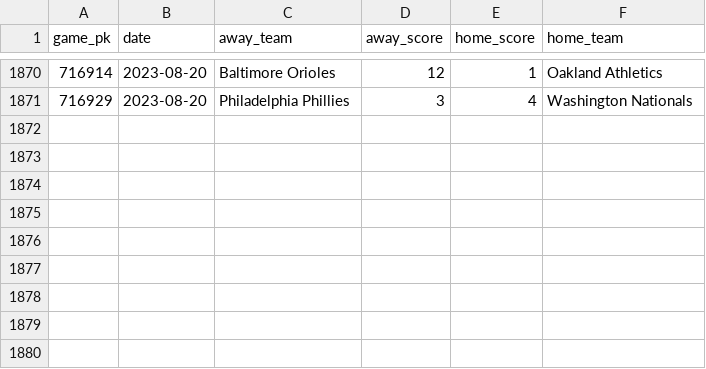
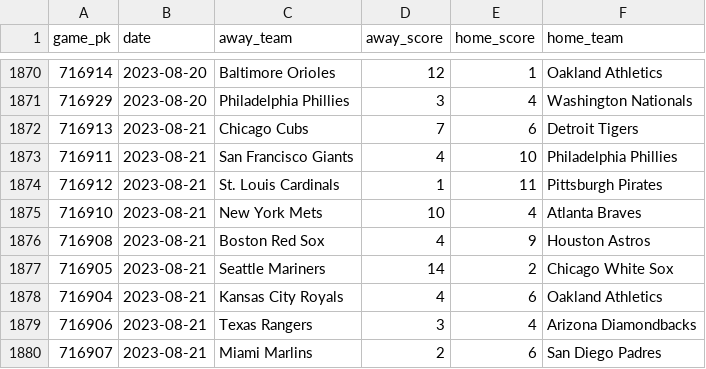
Before and after one commit to chadallison/mlb_teamigami, a CSV file: end_games.csv, drawn as a sheet; only a part is shown, gaps mark what is left out.

```diff
--- a/end_games.csv
+++ b/end_games.csv
@@ -1871 +1871,10 @@ game_pk,date,away_team,away_score,home_score,home_team
 716929,2023-08-20,Philadelphia Phillies,3,4,Washington Nationals
+716913,2023-08-21,Chicago Cubs,7,6,Detroit Tigers
+716911,2023-08-21,San Francisco Giants,4,10,Philadelphia Phillies
+716912,2023-08-21,St. Louis Cardinals,1,11,Pittsburgh Pirates
+716910,2023-08-21,New York Mets,10,4,Atlanta Braves
+716908,2023-08-21,Boston Red Sox,4,9,Houston Astros
+716905,2023-08-21,Seattle Mariners,14,2,Chicago White Sox
+716904,2023-08-21,Kansas City Royals,4,6,Oakland Athletics
+716906,2023-08-21,Texas Rangers,3,4,Arizona Diamondbacks
+716907,2023-08-21,Miami Marlins,2,6,San Diego Padres
```
Also changed, not shown: 18 other files.
